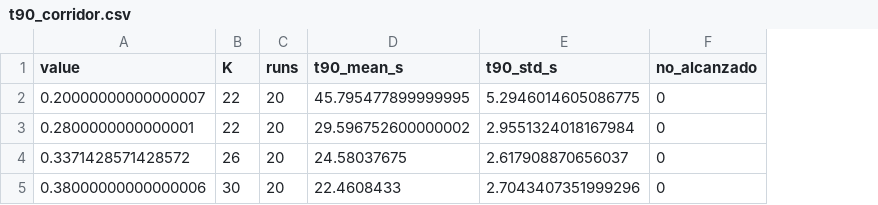
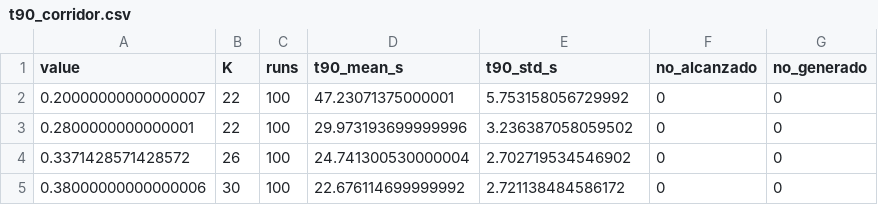
Before and after one commit to NickArancibia/tps-sds, a CSV file: tp3-event-driven-md/analysis/out/t90_corridor.csv, drawn as a sheet; the diff names each change by its address in the sheet, - before the commit and + after, or states it on an @@ line.

```diff
--- a/tp3-event-driven-md/analysis/out/t90_corridor.csv
+++ b/tp3-event-driven-md/analysis/out/t90_corridor.csv
+column G (no_generado), rows 2-5: all 0
-C2:C5 (runs): 20
+C2:C5 (runs): 100
-D2 (t90_mean_s): 45.795477899999995
+D2 (t90_mean_s): 47.23071375000001
-E2 (t90_std_s): 5.2946014605086775
+E2 (t90_std_s): 5.753158056729992
-D3 (t90_mean_s): 29.596752600000002
+D3 (t90_mean_s): 29.973193699999996
-E3 (t90_std_s): 2.9551324018167984
+E3 (t90_std_s): 3.236387058059502
-D4 (t90_mean_s): 24.58037675
+D4 (t90_mean_s): 24.741300530000004
-E4 (t90_std_s): 2.617908870656037
+E4 (t90_std_s): 2.702719534546902
-D5 (t90_mean_s): 22.4608433
+D5 (t90_mean_s): 22.676114699999992
-E5 (t90_std_s): 2.7043407351999296
+E5 (t90_std_s): 2.721138484586172
```
Also changed, not shown: tp3-event-driven-md/analysis/out/t90_multi_barrier.csv, tp3-event-driven-md/analysis/out/t90_multi_barrier_rows_k.csv, 53 other files.
